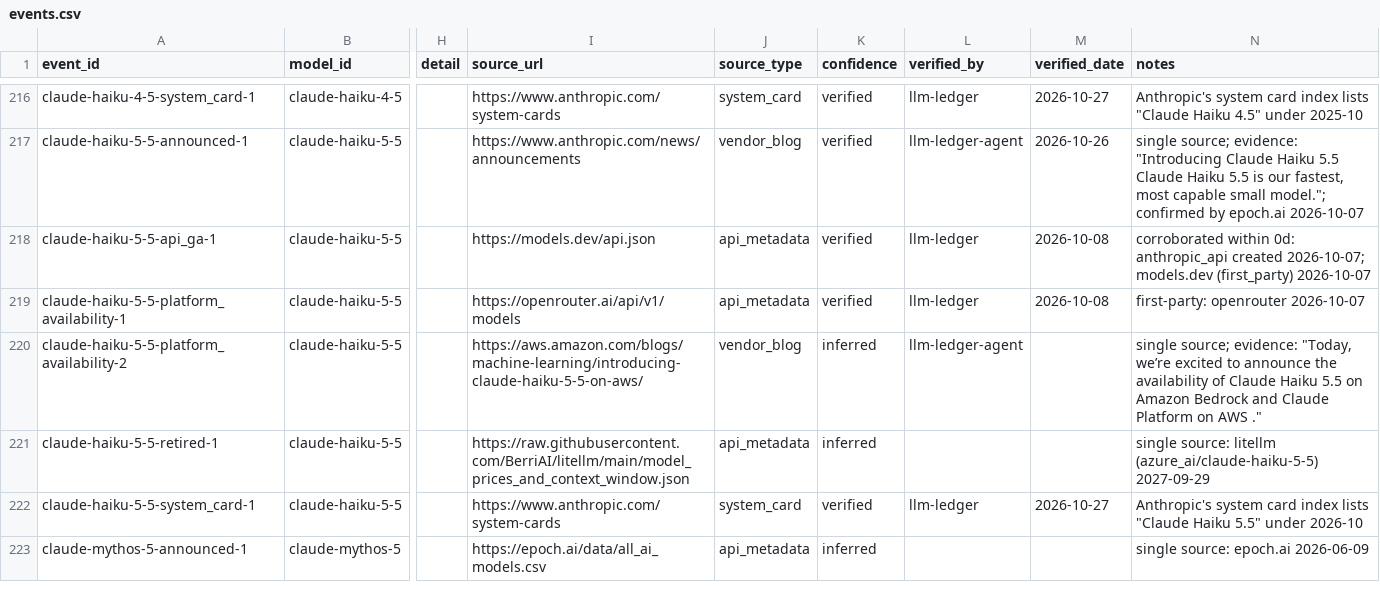
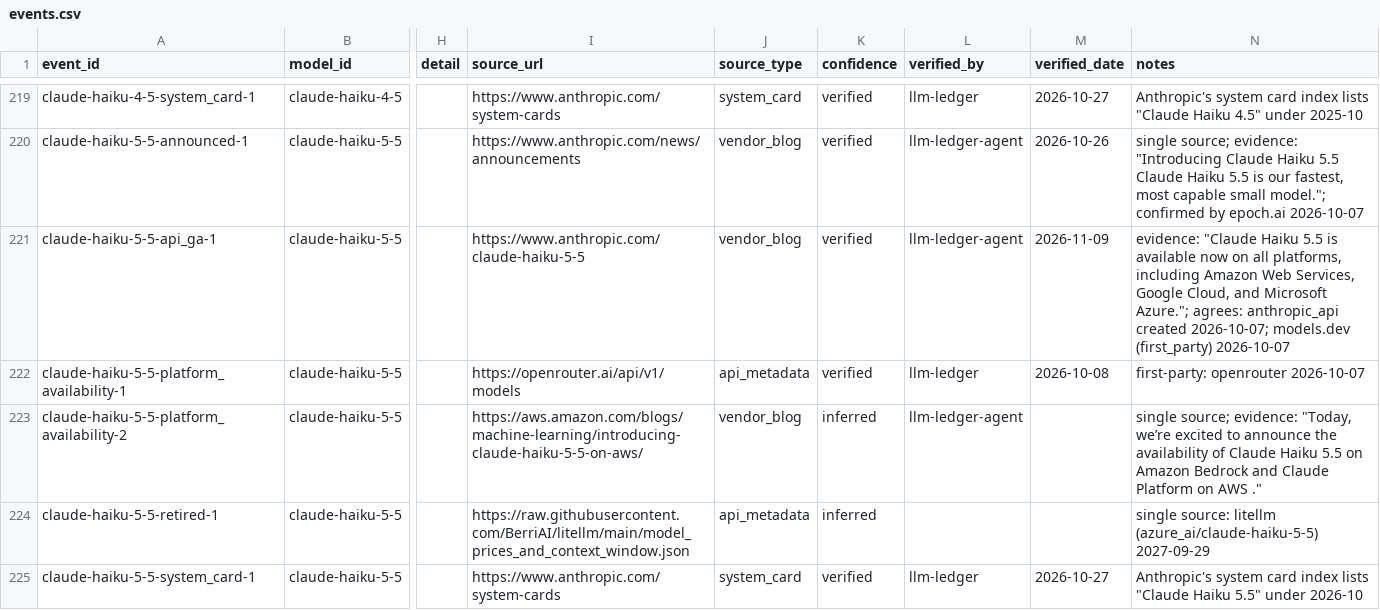
Before and after one commit to YasamanAnsari/llm-ledger, a CSV file: data/core/events.csv, drawn as a sheet; only a part is shown, gaps mark what is left out; the shorter side is filled out with more unchanged rows; addresses are those after the commit; the diff covers the shown part only; the diff names each change by its address in the sheet, - before the commit and + after, or states it on an @@ line.

Commit message:
data: add Claude Fable 5.2 and Claude Mythos 5.2

```diff
--- a/data/core/events.csv
+++ b/data/core/events.csv
-I221 (source_url): https://models.dev/api.json
+I221 (source_url): https://www.anthropic.com/claude-haiku-5-5
-J221 (source_type): api_metadata
+J221 (source_type): vendor_blog
-L221 (verified_by): llm-ledger
+L221 (verified_by): llm-ledger-agent
-M221 (verified_date): 2026-10-08
+M221 (verified_date): 2026-11-09
-N221 (notes): corroborated within 0d: anthropic_api created…
+N221 (notes): evidence: "Claude Haiku 5.5 is available now on all platforms, including Amazon Web Services, Google Cloud, and Microsoft Azure."; agrees: anthropic_api created…
```
Also changed, not shown: 7 added rows and 5 edited cells elsewhere in this file, data/core/claims.csv, data/core/models.csv, 8 other files.
